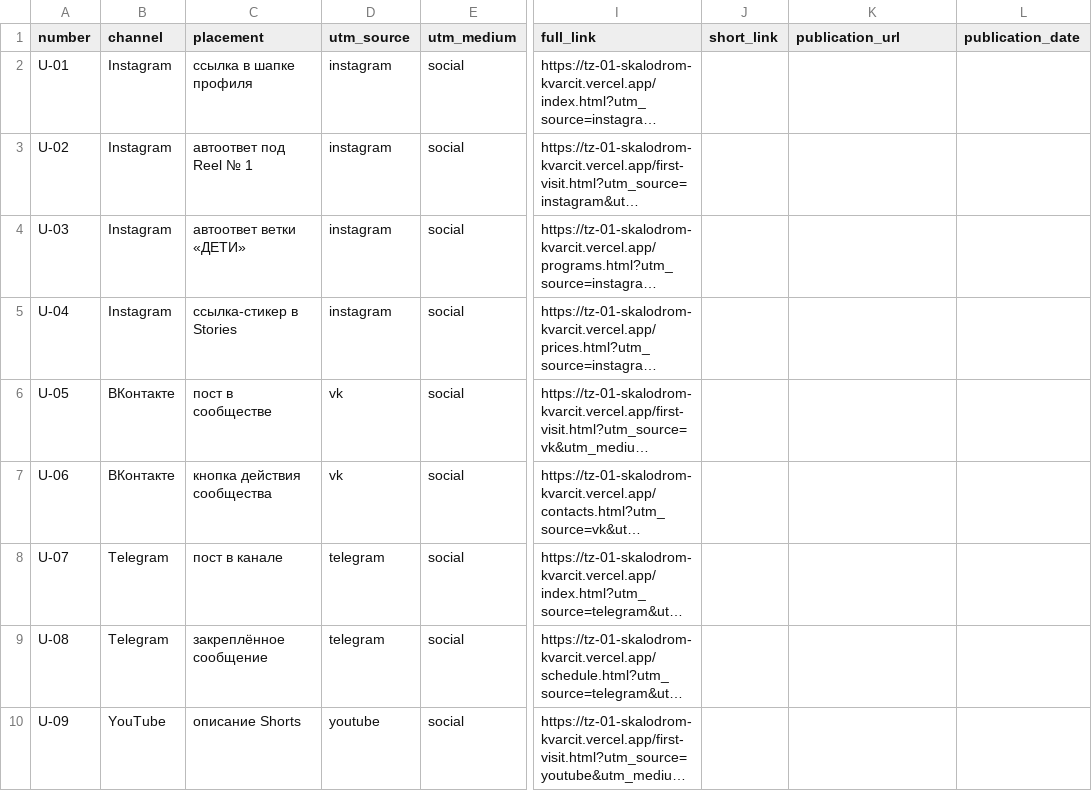
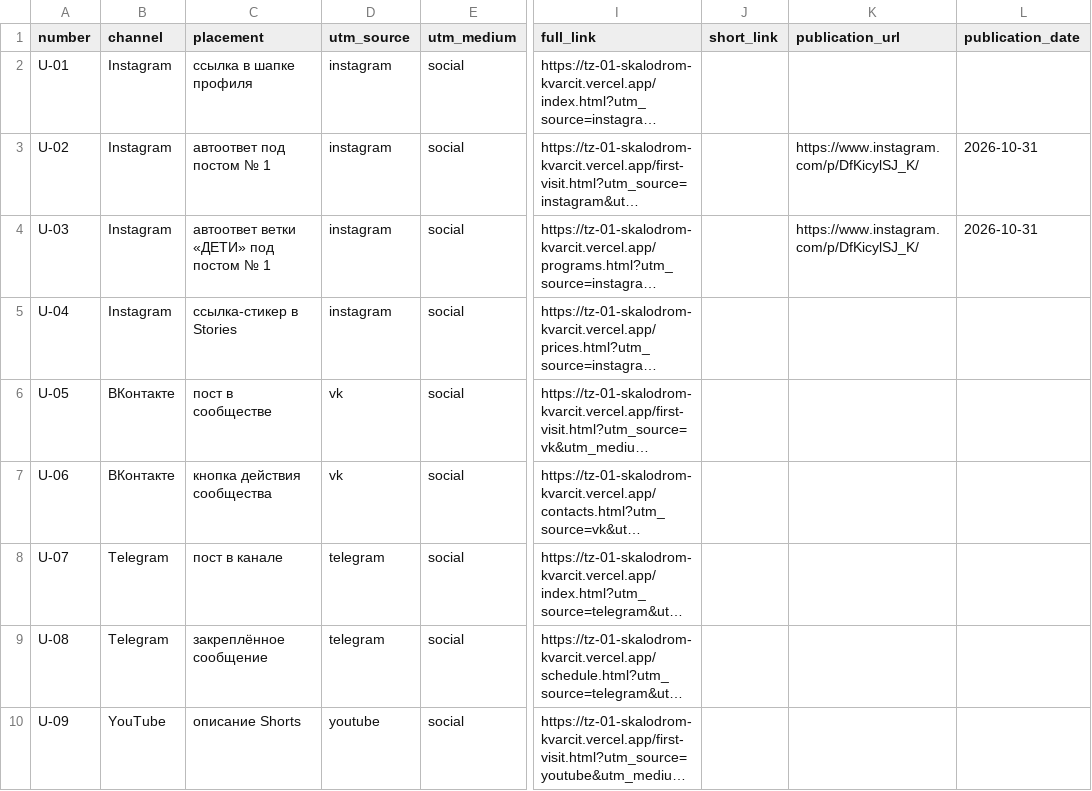
Before and after one commit to m1duza/tz-01-skalodrom-kvarcit, a CSV file: docs/utm.csv, drawn as a sheet; only a part is shown, gaps mark what is left out; long unchanged cells end in …; the diff names each change by its address in the sheet, - before the commit and + after, or states it on an @@ line.

Commit message:
Document Instagram campaign automations

```diff
--- a/docs/utm.csv
+++ b/docs/utm.csv
-C3 (placement): автоответ под Reel № 1
+C3 (placement): автоответ под постом № 1
-K3:K4 (publication_url): (empty)
+K3:K4 (publication_url): https://www.instagram.com/p/DfKicylSJ_K/
-L3:L4 (publication_date): (empty)
+L3:L4 (publication_date): 2026-10-31
-C4 (placement): автоответ ветки «ДЕТИ»
+C4 (placement): автоответ ветки «ДЕТИ» под постом № 1
```
Also changed, not shown: 4 other files.
